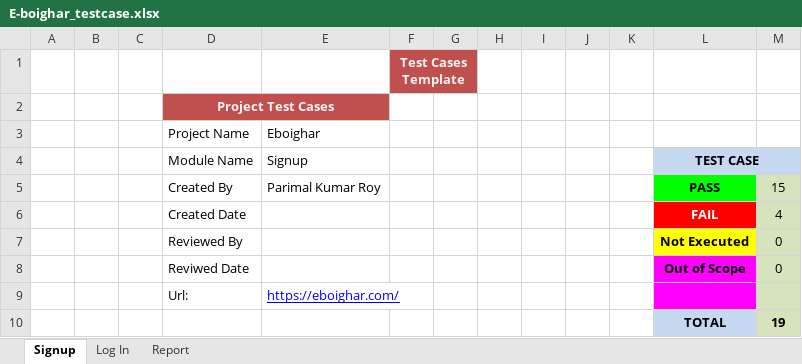
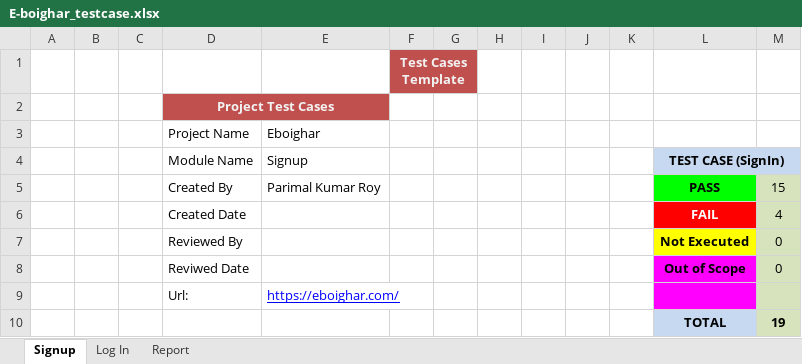
Before and after one commit to parimalroy/E-boighar-testing, an Excel workbook: E-boighar_testcase.xlsx, sheet Signup, drawn as a sheet; only a part is shown; values as stored, in another font and other column widths than the file's, no borders; conditional formats not drawn; the diff names each change by its address in the sheet, - before the commit and + after, or states it on an @@ line.

Commit message:
Test case Id Update

```diff
--- a/E-boighar_testcase.xlsx (sheet Signup)
+++ b/E-boighar_testcase.xlsx (sheet Signup)
-L4: TEST CASE
+L4: TEST CASE (SignIn)
```
Also changed, not shown: sheet Log In, E-boighar_bugReport.xlsx.
